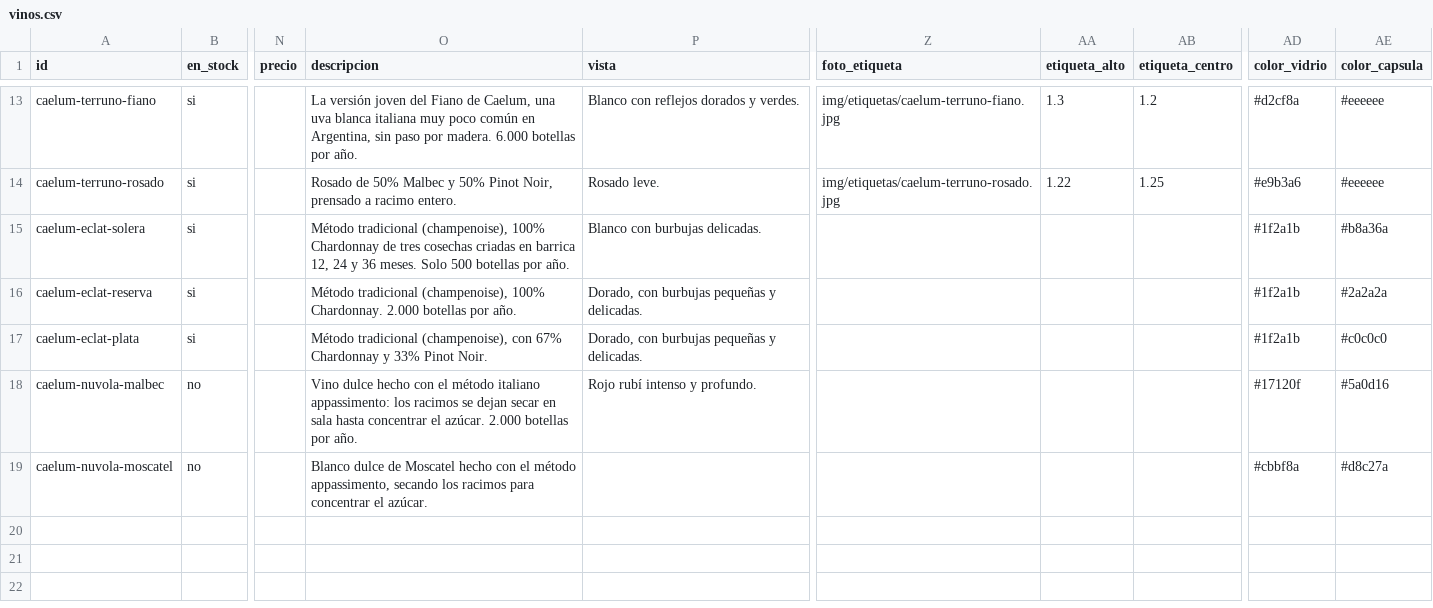
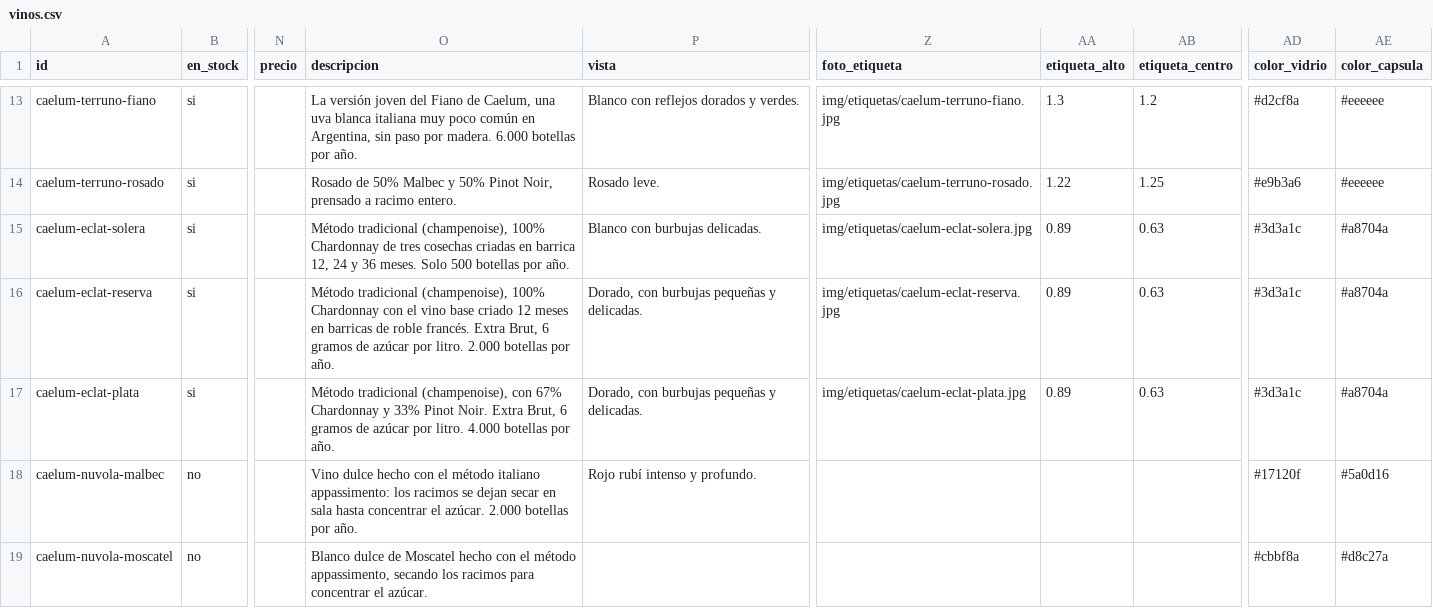
Before and after one commit to tomashernandezar/catalogo-vinos, a CSV file: data/vinos.csv, drawn as a sheet; only a part is shown, gaps mark what is left out; the diff names each change by its address in the sheet, - before the commit and + after, or states it on an @@ line.

```diff
--- a/data/vinos.csv
+++ b/data/vinos.csv
-Z15 (foto_etiqueta): (empty)
+Z15 (foto_etiqueta): img/etiquetas/caelum-eclat-solera.jpg
-AA15:AA17 (etiqueta_alto): (empty)
+AA15:AA17 (etiqueta_alto): 0.89
-AB15:AB17 (etiqueta_centro): (empty)
+AB15:AB17 (etiqueta_centro): 0.63
-AD15:AD17 (color_vidrio): #1f2a1b
+AD15:AD17 (color_vidrio): #3d3a1c
-AE15 (color_capsula): #b8a36a
+AE15 (color_capsula): #a8704a
-O16 (descripcion): …(champenoise), 100% Chardonnay. 2.000 botellas…
+O16 (descripcion): …(champenoise), 100% Chardonnay con el vino base criado 12 meses en barricas de roble francés. Extra Brut, 6 gramos de azúcar por litro. 2.000 botellas…
-Z16 (foto_etiqueta): (empty)
+Z16 (foto_etiqueta): img/etiquetas/caelum-eclat-reserva.jpg
-AE16 (color_capsula): #2a2a2a
+AE16 (color_capsula): #a8704a
-O17 (descripcion): …Pinot Noir.
+O17 (descripcion): …Pinot Noir. Extra Brut, 6 gramos de azúcar por litro. 4.000 botellas por año.
-Z17 (foto_etiqueta): (empty)
+Z17 (foto_etiqueta): img/etiquetas/caelum-eclat-plata.jpg
-AE17 (color_capsula): #c0c0c0
+AE17 (color_capsula): #a8704a
```
Also changed, not shown: 3 other files.
